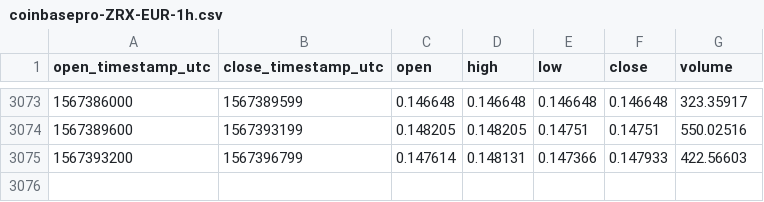
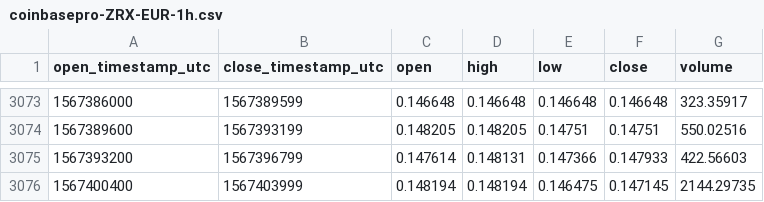
Before and after one commit to cryptobigbro/coinbasepro-ZRX-EUR, a CSV file: coinbasepro-ZRX-EUR-1h.csv, drawn as a sheet; only a part is shown, gaps mark what is left out; the diff names each change by its address in the sheet, - before the commit and + after, or states it on an @@ line.

Commit message:
Update OHLCV data.

```diff
--- a/coinbasepro-ZRX-EUR-1h.csv
+++ b/coinbasepro-ZRX-EUR-1h.csv
+row 3076: 1567400400 | 1567403999 | 0.148194 | 0.148194 | 0.146475 | 0.147145 | 2144.29735
```
Also changed, not shown: 1 other file.
